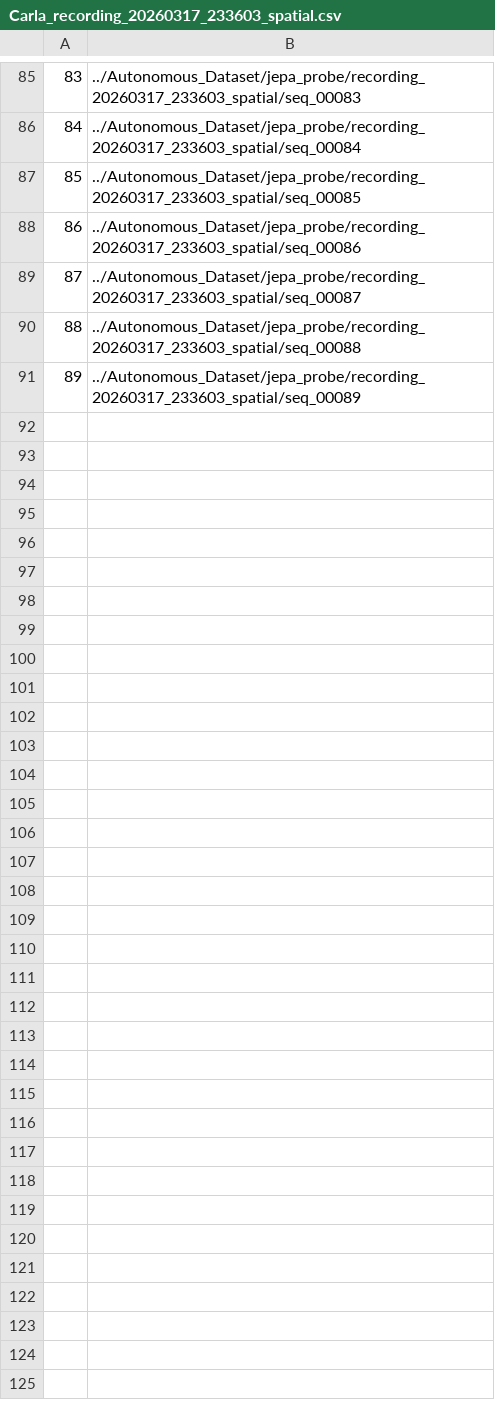
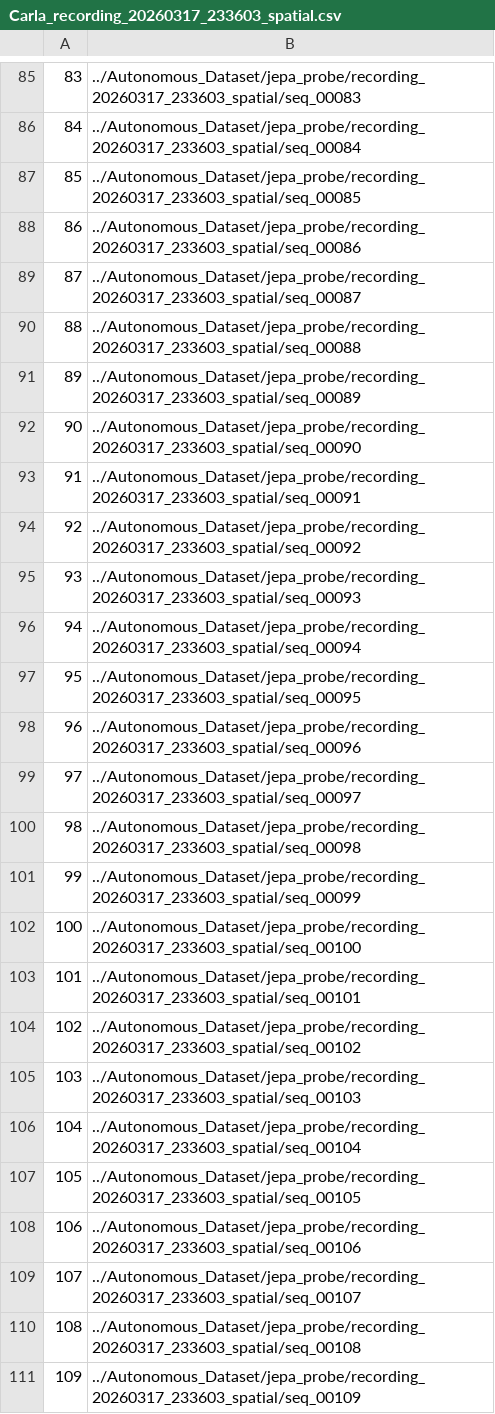
Before and after one commit to AlterraFa/Autonomous-Driving-Research, a CSV file: model/LAWM/csv_metadata/probe/Carla_recording_20260317_233603_spatial.csv, drawn as a sheet; only a part is shown, gaps mark what is left out; the diff covers the shown part only; the diff names each change by its address in the sheet, - before the commit and + after, or states it on an @@ line.

```diff
--- a/model/LAWM/csv_metadata/probe/Carla_recording_20260317_233603_spatial.csv
+++ b/model/LAWM/csv_metadata/probe/Carla_recording_20260317_233603_spatial.csv
+row 92: 90 | ../Autonomous_Dataset/jepa_probe/recording_20260317_233603_spatial/seq_00090
+row 93: 91 | ../Autonomous_Dataset/jepa_probe/recording_20260317_233603_spatial/seq_00091
+row 94: 92 | ../Autonomous_Dataset/jepa_probe/recording_20260317_233603_spatial/seq_00092
+row 95: 93 | ../Autonomous_Dataset/jepa_probe/recording_20260317_233603_spatial/seq_00093
+row 96: 94 | ../Autonomous_Dataset/jepa_probe/recording_20260317_233603_spatial/seq_00094
+row 97: 95 | ../Autonomous_Dataset/jepa_probe/recording_20260317_233603_spatial/seq_00095
+row 98: 96 | ../Autonomous_Dataset/jepa_probe/recording_20260317_233603_spatial/seq_00096
+row 99: 97 | ../Autonomous_Dataset/jepa_probe/recording_20260317_233603_spatial/seq_00097
+row 100: 98 | ../Autonomous_Dataset/jepa_probe/recording_20260317_233603_spatial/seq_00098
+row 101: 99 | ../Autonomous_Dataset/jepa_probe/recording_20260317_233603_spatial/seq_00099
+row 102: 100 | ../Autonomous_Dataset/jepa_probe/recording_20260317_233603_spatial/seq_00100
+row 103: 101 | ../Autonomous_Dataset/jepa_probe/recording_20260317_233603_spatial/seq_00101
+row 104: 102 | ../Autonomous_Dataset/jepa_probe/recording_20260317_233603_spatial/seq_00102
+row 105: 103 | ../Autonomous_Dataset/jepa_probe/recording_20260317_233603_spatial/seq_00103
+row 106: 104 | ../Autonomous_Dataset/jepa_probe/recording_20260317_233603_spatial/seq_00104
+row 107: 105 | ../Autonomous_Dataset/jepa_probe/recording_20260317_233603_spatial/seq_00105
+row 108: 106 | ../Autonomous_Dataset/jepa_probe/recording_20260317_233603_spatial/seq_00106
+row 109: 107 | ../Autonomous_Dataset/jepa_probe/recording_20260317_233603_spatial/seq_00107
+row 110: 108 | ../Autonomous_Dataset/jepa_probe/recording_20260317_233603_spatial/seq_00108
+row 111: 109 | ../Autonomous_Dataset/jepa_probe/recording_20260317_233603_spatial/seq_00109
```
Also changed, not shown: 20 added rows elsewhere in this file, model/LAWM/csv_metadata/probe/Carla_recording_20260204_090029_spatial.csv, model/LAWM/csv_metadata/probe/Carla_recording_20260308_212005_spatial.csv, 9 other files.
